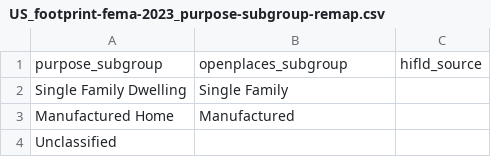
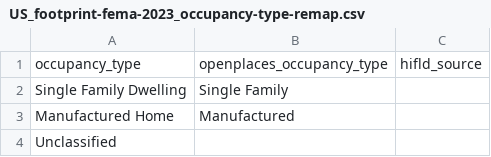
Before and after one commit to chrnolte/openplaces, a CSV file: src/openplaces/recipes/US/_all/footprint/fema/2023/US_footprint-fema-2023_occupancy-type-remap.csv (was src/openplaces/recipes/US/_all/footprint/fema/2023/US_footprint-fema-2023_purpose-subgroup-remap.csv), drawn as a sheet; only a part is shown; removed rows and columns are numbered as before the commit, all else as after; the diff names each change by its address in the sheet, - before the commit and + after, or states it on an @@ line.

```diff
--- a/src/openplaces/recipes/US/_all/footprint/fema/2023/US_footprint-fema-2023_purpose-subgroup-remap.csv
+++ b/src/openplaces/recipes/US/_all/footprint/fema/2023/US_footprint-fema-2023_occupancy-type-remap.csv
-row 1: purpose_subgroup | openplaces_subgroup | hifld_source
+row 1: occupancy_type | openplaces_occupancy_type | hifld_source
```
Also changed, not shown: src/openplaces/recipes/US/_all/building/nsi/2022/US_building-nsi-2022_occupancy-type-remap.csv, src/openplaces/recipes/US/_all/footprint/cheer/2026/US_footprint-cheer-2026_parcel-occupancy-keywords.csv, 13 other files.
